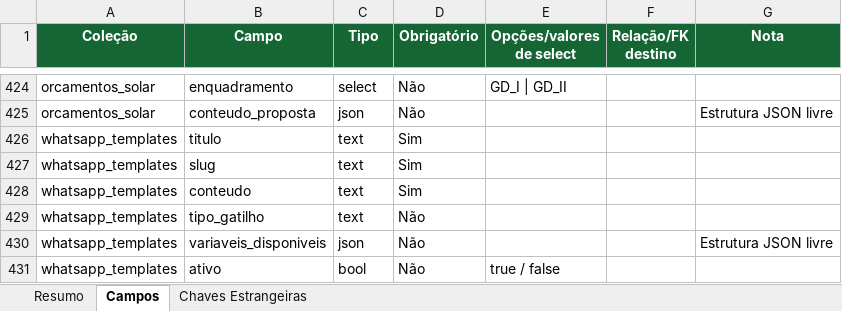
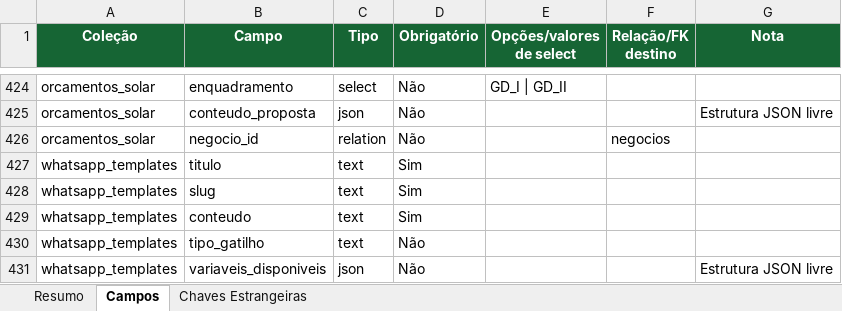
Before and after one commit to joaovictorbfuchs-cell/crm-delfos-solar-1m9ann9u0, an Excel workbook: public/schema-delfos-solar.xlsx, sheet Campos, drawn as a sheet; only a part is shown, gaps mark what is left out; the shorter side is filled out with more unchanged rows; values as stored, in another font and other column widths than the file's, no borders; the diff names each change by its address in the sheet, - before the commit and + after, or states it on an @@ line.

Commit message:
feat: ajuste cards funil comercial, valor ultima revisao orcamento e remocao blocos duplicados (v0.0.761)

```diff
--- a/public/schema-delfos-solar.xlsx (sheet Campos)
+++ b/public/schema-delfos-solar.xlsx (sheet Campos)
+row 426: orcamentos_solar | negocio_id | relation | Não |  | negocios
```
Also changed, not shown: sheet Chaves Estrangeiras, sheet Resumo, 14 other files.
